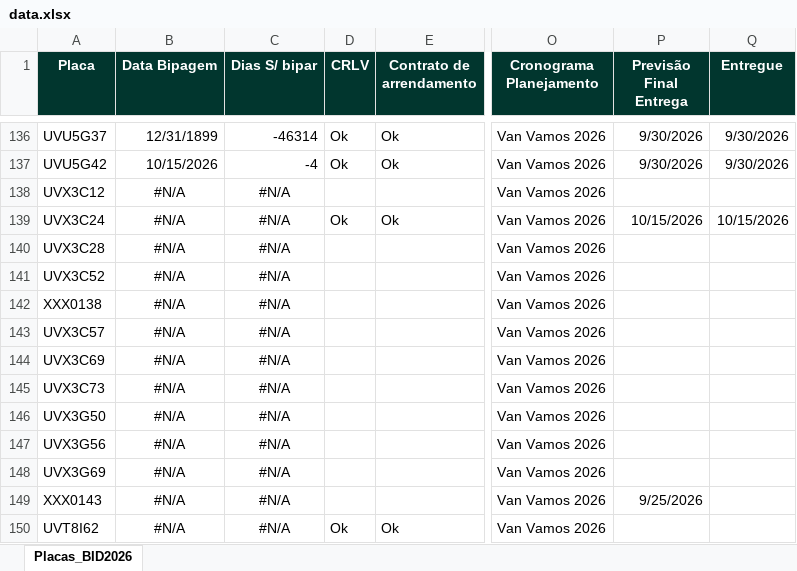
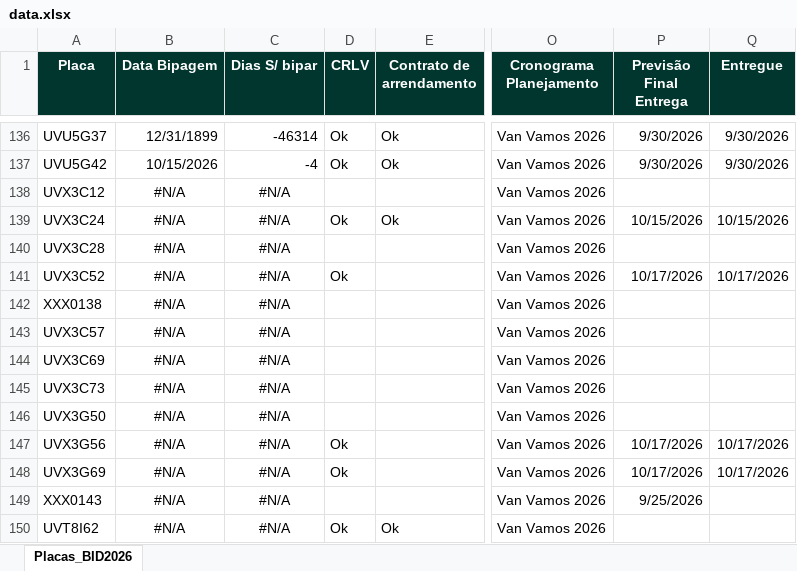
Before and after one commit to FrotaDeluna/BID2026, an Excel workbook: data.xlsx, sheet Placas_BID2026, drawn as a sheet; only a part is shown, gaps mark what is left out; values as stored, in another font and other column widths than the file's, no borders; the diff names each change by its address in the sheet, - before the commit and + after, or states it on an @@ line.

Commit message:
Add files via upload

```diff
--- a/data.xlsx (sheet Placas_BID2026)
+++ b/data.xlsx (sheet Placas_BID2026)
-D141 (CRLV): (empty)
+D141 (CRLV): Ok
-P141 (Previsão Final Entrega): (empty)
+P141 (Previsão Final Entrega): 10/17/2026
-Q141 (Entregue): (empty)
+Q141 (Entregue): 10/17/2026
-D147:D148 (CRLV): (empty)
+D147:D148 (CRLV): Ok
-P147:P148 (Previsão Final Entrega): (empty)
+P147:P148 (Previsão Final Entrega): 10/17/2026
-Q147:Q148 (Entregue): (empty)
+Q147:Q148 (Entregue): 10/17/2026
```
